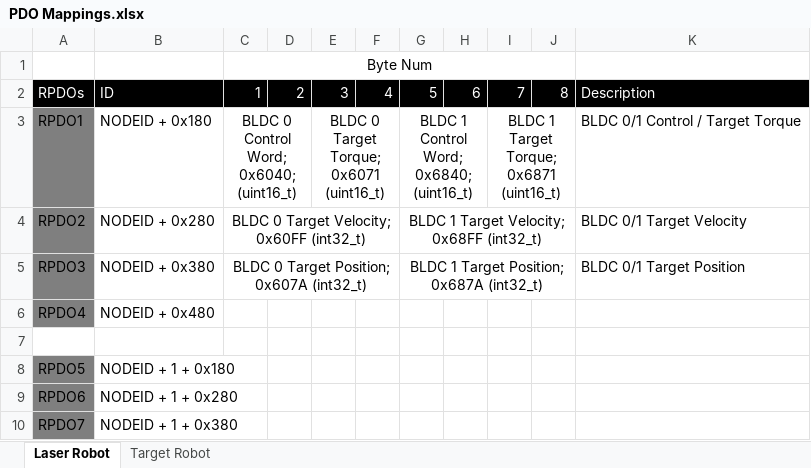
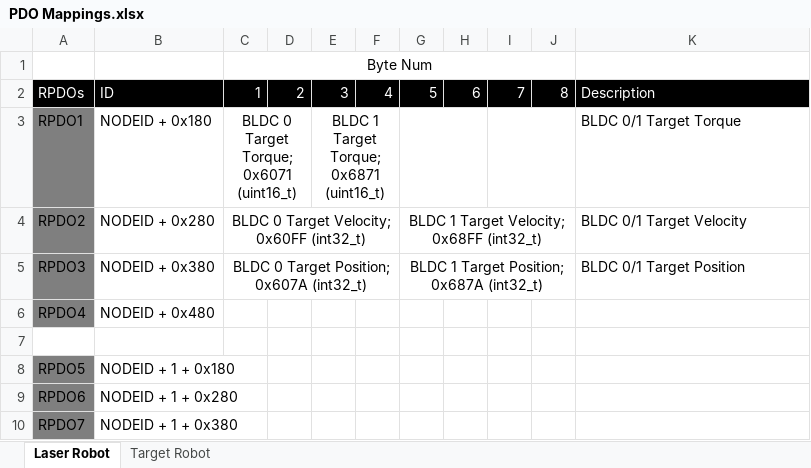
Before and after one commit to OakdaleDaddy/ULC-build, an Excel workbook: E4/E4.Device/PDO Mappings.xlsx, sheet Laser Robot, drawn as a sheet; only a part is shown; values as stored, in another font and other column widths than the file's, no borders; the diff names each change by its address in the sheet, - before the commit and + after, or states it on an @@ line.

```diff
--- a/E4/E4.Device/PDO Mappings.xlsx (sheet Laser Robot)
+++ b/E4/E4.Device/PDO Mappings.xlsx (sheet Laser Robot)
-C3: BLDC 0 Control Word; 0x6040; (uint16_t)
+C3: BLDC 0 Target Torque; 0x6071 (uint16_t)
-E3: BLDC 0 Target Torque; 0x6071 (uint16_t)
+E3: BLDC 1 Target Torque; 0x6871 (uint16_t)
-G3: BLDC 1 Control Word; 0x6840; (uint16_t)
+G3: (empty)
-I3: BLDC 1 Target Torque; 0x6871 (uint16_t)
+I3: (empty)
-K3: BLDC 0/1 Control / Target Torque
+K3: BLDC 0/1 Target Torque
```
Also changed, not shown: sheet Target Robot, 1 other file.
